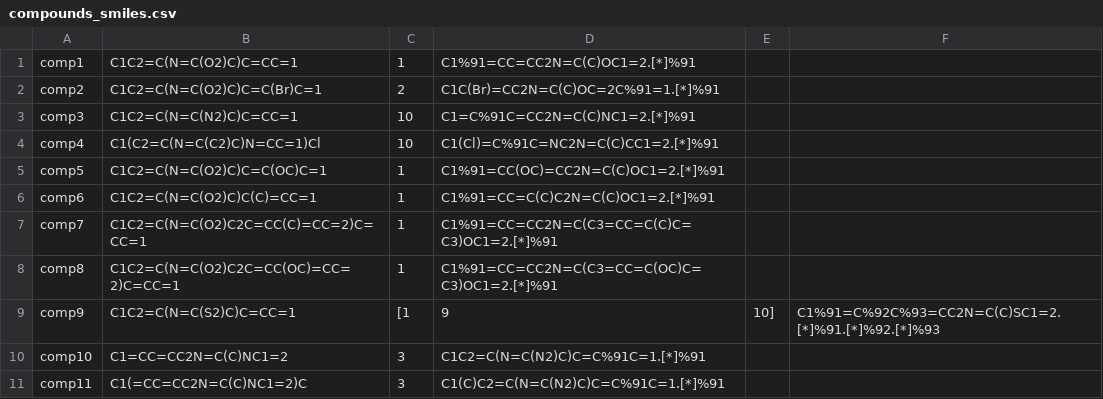
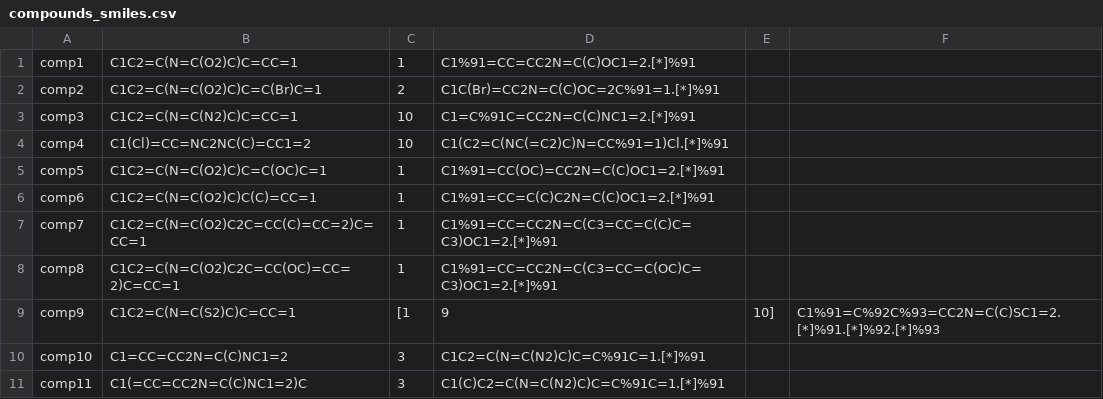
Before and after one commit to C-H-activation/ICB_db_regioselectivity, a CSV file: compounds_smiles.csv, drawn as a sheet; only a part is shown.

Commit message:
Update compounds_smiles.csv

```diff
--- a/compounds_smiles.csv
+++ b/compounds_smiles.csv
@@ -3,3 +3,3 @@ comp2, C1C2=C(N=C(O2)C)C=C(Br)C=1, 2, C1C(Br)=CC2N=C(C)OC=2C%91=1.[*]%91
 comp3, C1C2=C(N=C(N2)C)C=CC=1, 10, C1=C%91C=CC2N=C(C)NC1=2.[*]%91
-comp4, C1(C2=C(N=C(C2)C)N=CC=1)Cl, 10, C1(Cl)=C%91C=NC2N=C(C)CC1=2.[*]%91
+comp4, C1(Cl)=CC=NC2NC(C)=CC1=2, 10, C1(C2=C(NC(=C2)C)N=CC%91=1)Cl.[*]%91
 comp5, C1C2=C(N=C(O2)C)C=C(OC)C=1, 1, C1%91=CC(OC)=CC2N=C(C)OC1=2.[*]%91
```
